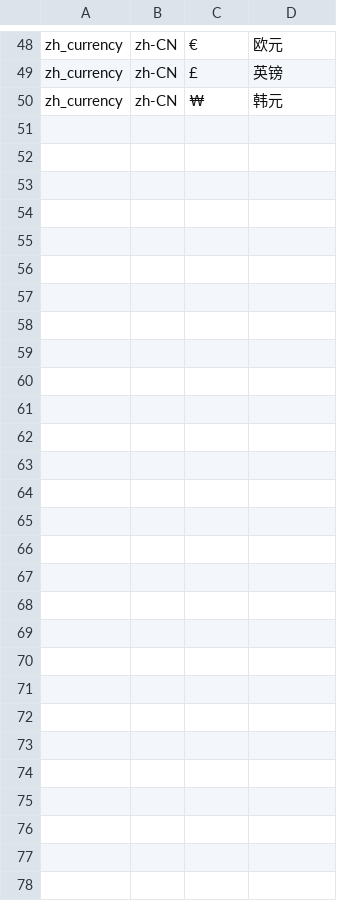
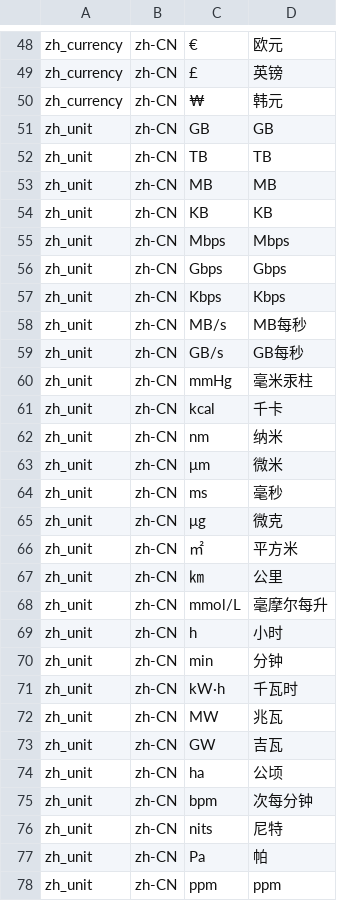
Before and after one commit to hunydev/tts-text-frontend, a TSV file: resources/languages/zh-CN/rules/units.tsv, drawn as a sheet; only a part is shown, gaps mark what is left out.

```diff
--- a/resources/languages/zh-CN/rules/units.tsv
+++ b/resources/languages/zh-CN/rules/units.tsv
@@ -50 +50,29 @@ zh_currency	zh-CN	£	英镑
 zh_currency	zh-CN	₩	韩元
+zh_unit	zh-CN	GB	GB
+zh_unit	zh-CN	TB	TB
+zh_unit	zh-CN	MB	MB
+zh_unit	zh-CN	KB	KB
+zh_unit	zh-CN	Mbps	Mbps
+zh_unit	zh-CN	Gbps	Gbps
+zh_unit	zh-CN	Kbps	Kbps
+zh_unit	zh-CN	MB/s	MB每秒
+zh_unit	zh-CN	GB/s	GB每秒
+zh_unit	zh-CN	mmHg	毫米汞柱
+zh_unit	zh-CN	kcal	千卡
+zh_unit	zh-CN	nm	纳米
+zh_unit	zh-CN	μm	微米
+zh_unit	zh-CN	ms	毫秒
+zh_unit	zh-CN	μg	微克
+zh_unit	zh-CN	㎡	平方米
+zh_unit	zh-CN	㎞	公里
+zh_unit	zh-CN	mmol/L	毫摩尔每升
+zh_unit	zh-CN	h	小时
+zh_unit	zh-CN	min	分钟
+zh_unit	zh-CN	kW·h	千瓦时
+zh_unit	zh-CN	MW	兆瓦
+zh_unit	zh-CN	GW	吉瓦
+zh_unit	zh-CN	ha	公顷
+zh_unit	zh-CN	bpm	次每分钟
+zh_unit	zh-CN	nits	尼特
+zh_unit	zh-CN	Pa	帕
+zh_unit	zh-CN	ppm	ppm
```
Also changed, not shown: resources/languages/zh-CN/rules/context.tsv, resources/languages/zh-CN/rules/cues.tsv, 11 other files.
